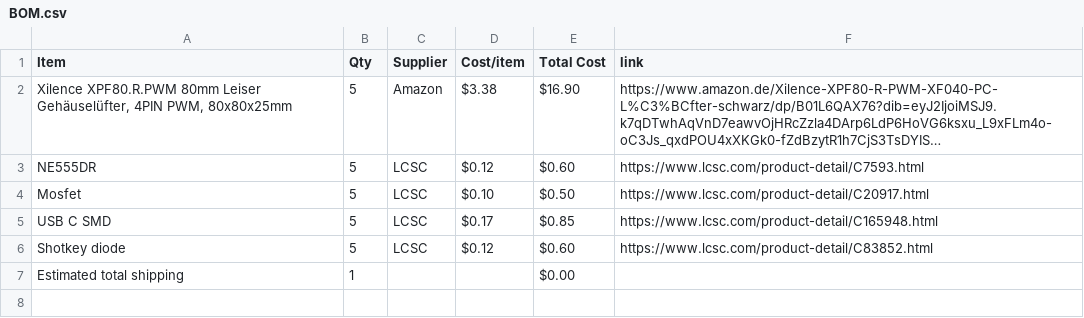
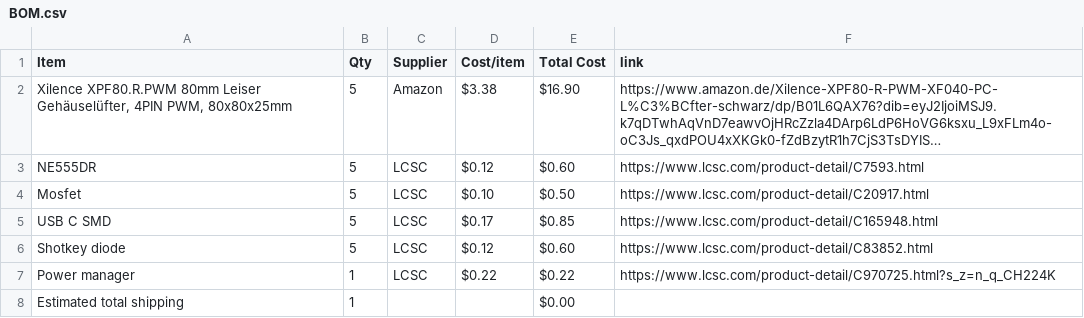
Before and after one commit to TherealONE12/CoolEX, a CSV file: BOM.csv, drawn as a sheet; long unchanged cells end in ….

Commit message:
Sync CooleX from Half Life

```diff
--- a/BOM.csv
+++ b/BOM.csv
@@ -6,2 +6,3 @@ USB C SMD,5,LCSC,$0.17,$0.85,https://www.lcsc.com/product-detail/C165948.html
 Shotkey diode,5,LCSC,$0.12,$0.60,https://www.lcsc.com/product-detail/C83852.html
+Power manager,1,LCSC,$0.22,$0.22,https://www.lcsc.com/product-detail/C970725.html?s_z=n_q_CH224K
 Estimated total shipping,1,,,$0.00,
```
